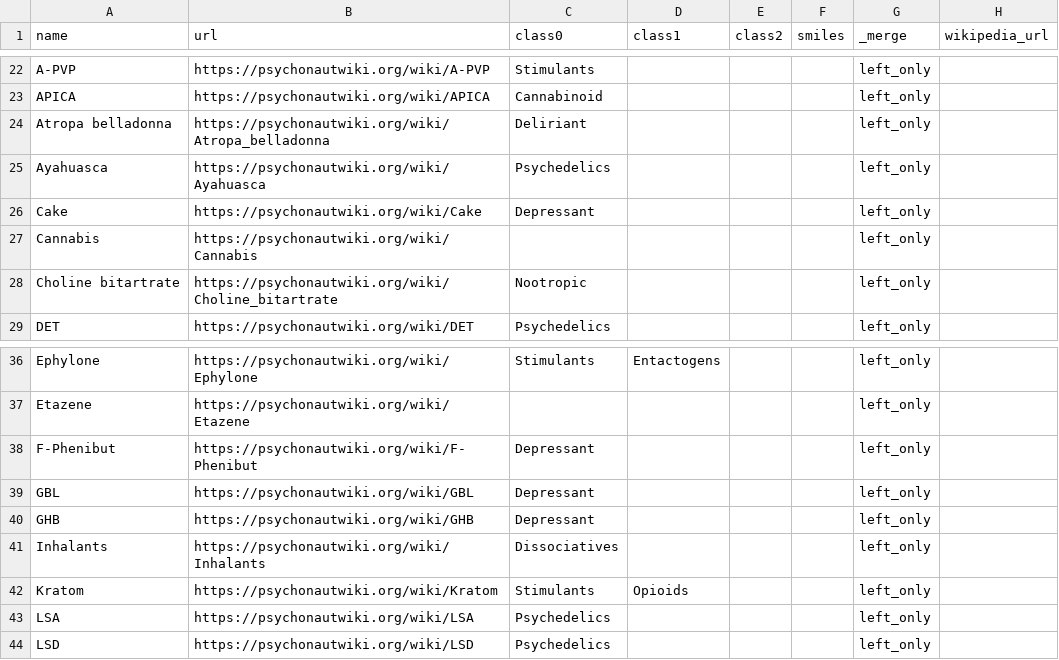
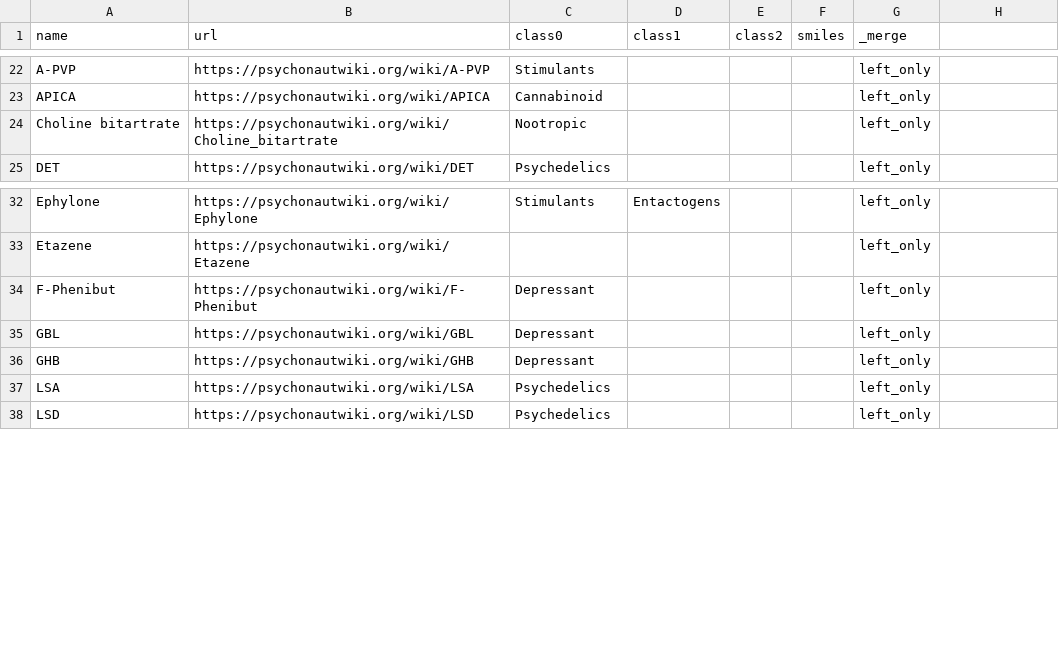
Before and after one commit to april19ai/psymol, a CSV file: intermediate/unmatched.csv, drawn as a sheet; only a part is shown, gaps mark what is left out; the diff names each change by its address in the sheet, - before the commit and + after, or states it on an @@ line.

Commit message:
re-run merge script and removing more plants etc

```diff
--- a/intermediate/unmatched.csv
+++ b/intermediate/unmatched.csv
-H1: wikipedia_url
+H1: (empty)
-row 24: Atropa belladonna | https://psychonautwiki.org/wiki/Atropa_belladonna | Deliriant |  |  |  | left_only
-row 25: Ayahuasca | https://psychonautwiki.org/wiki/Ayahuasca | Psychedelics |  |  |  | left_only
-row 26: Cake | https://psychonautwiki.org/wiki/Cake | Depressant |  |  |  | left_only
-row 27: Cannabis | https://psychonautwiki.org/wiki/Cannabis |  |  |  |  | left_only
-row 41: Inhalants | https://psychonautwiki.org/wiki/Inhalants | Dissociatives |  |  |  | left_only
-row 42: Kratom | https://psychonautwiki.org/wiki/Kratom | Stimulants | Opioids |  |  | left_only
```
Also changed, not shown: intermediate/combined.csv, library.csv, 1 other file.
